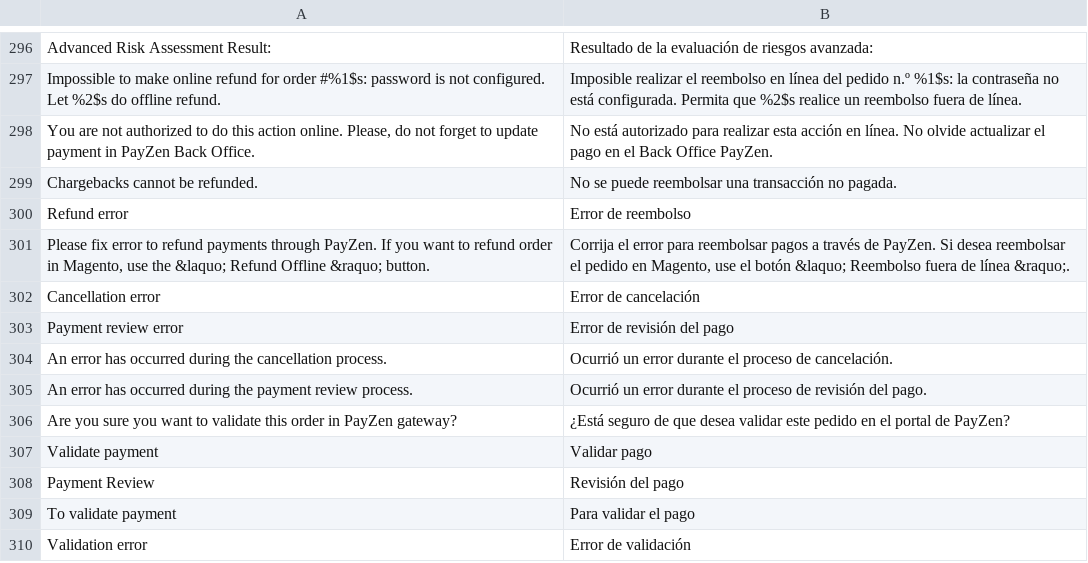
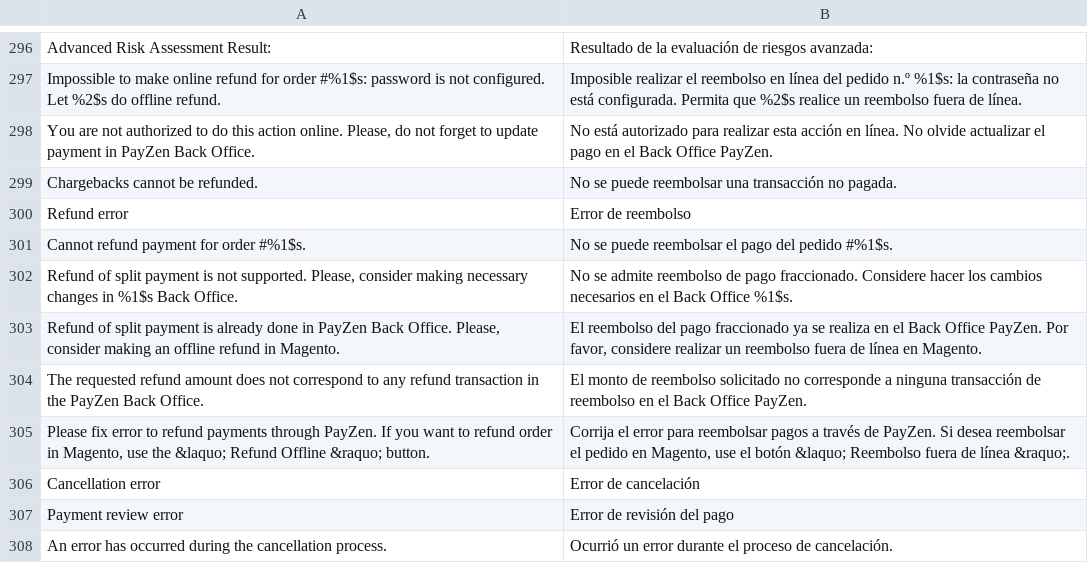
Before and after one commit to lyra/plugin-magento, a CSV file: i18n/es_ES.csv, drawn as a sheet; only a part is shown, gaps mark what is left out; the shorter side is filled out with more unchanged rows; the diff names each change by its address in the sheet, - before the commit and + after, or states it on an @@ line.

```diff
--- a/i18n/es_ES.csv
+++ b/i18n/es_ES.csv
+row 301: Cannot refund payment for order #%1$s. | No se puede reembolsar el pago del pedido #%1$s.
+row 302: Refund of split payment is not supported. Please, consider making necessary changes in %1$s Back Office. | No se admite reembolso de pago fraccionado. Considere hacer los cambios necesarios en el Back Office %1$s.
+row 303: Refund of split payment is already done in PayZen Back Office. Please, consider making an offline refund in Magento. | El reembolso del pago fraccionado ya se realiza en el Back Office PayZen. Por favor, considere realizar un reembolso fuera de línea en Magento.
+row 304: The requested refund amount does not correspond to any refund transaction in the PayZen Back Office. | El monto de reembolso solicitado no corresponde a ninguna transacción de reembolso en el Back Office PayZen.
```
Also changed, not shown: i18n/de_DE.csv, i18n/en_US.csv, 8 other files.
